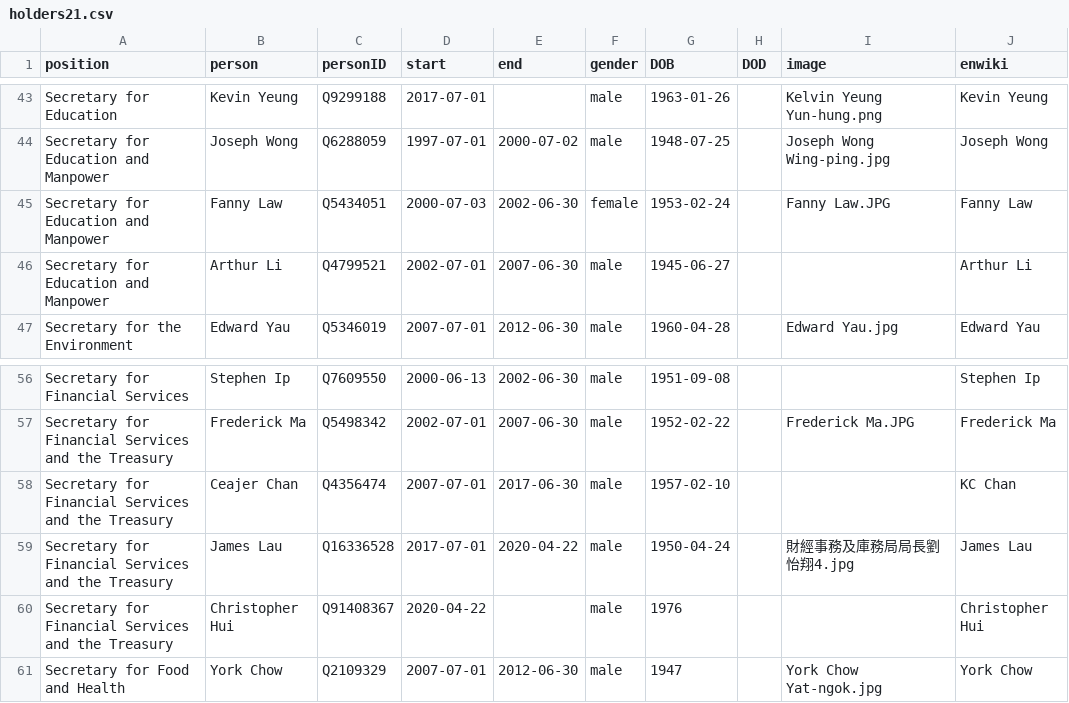
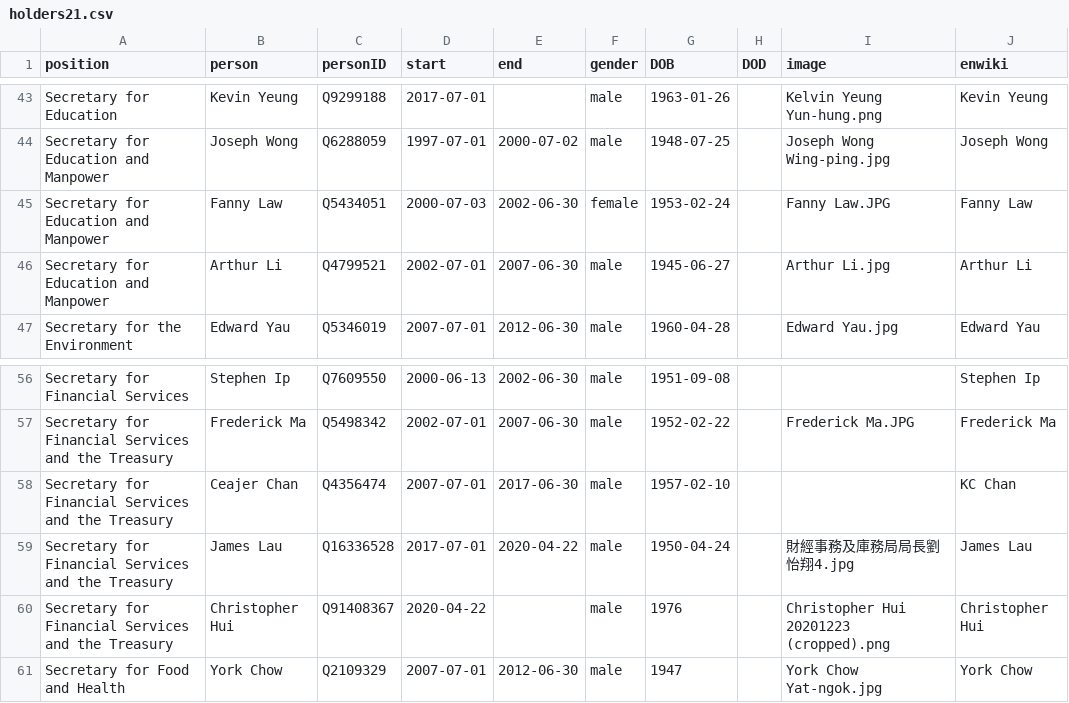
Before and after one commit to every-politician-scrapers/hong-kong, a CSV file: html/holders21.csv, drawn as a sheet; only a part is shown, gaps mark what is left out.

```diff
--- a/html/holders21.csv
+++ b/html/holders21.csv
@@ -45,3 +45,3 @@ Secretary for Education and Manpower,Joseph Wong,Q6288059,1997-07-01,2000-07-02,
 Secretary for Education and Manpower,Fanny Law,Q5434051,2000-07-03,2002-06-30,female,1953-02-24,,Fanny Law.JPG,Fanny Law
-Secretary for Education and Manpower,Arthur Li,Q4799521,2002-07-01,2007-06-30,male,1945-06-27,,,Arthur Li
+Secretary for Education and Manpower,Arthur Li,Q4799521,2002-07-01,2007-06-30,male,1945-06-27,,Arthur Li.jpg,Arthur Li
 Secretary for the Environment,Edward Yau,Q5346019,2007-07-01,2012-06-30,male,1960-04-28,,Edward Yau.jpg,Edward Yau
@@ -59,3 +59,3 @@ Secretary for Financial Services and the Treasury,Ceajer Chan,Q4356474,2007-07-0
 Secretary for Financial Services and the Treasury,James Lau,Q16336528,2017-07-01,2020-04-22,male,1950-04-24,,財經事務及庫務局局長劉怡翔4.jpg,James Lau
-Secretary for Financial Services and the Treasury,Christopher Hui,Q91408367,2020-04-22,,male,1976,,,Christopher Hui
+Secretary for Financial Services and the Treasury,Christopher Hui,Q91408367,2020-04-22,,male,1976,,Christopher Hui 20201223 (cropped).png,Christopher Hui
 Secretary for Food and Health,York Chow,Q2109329,2007-07-01,2012-06-30,male,1947,,York Chow Yat-ngok.jpg,York Chow
```
Also changed, not shown: html/current.csv.
